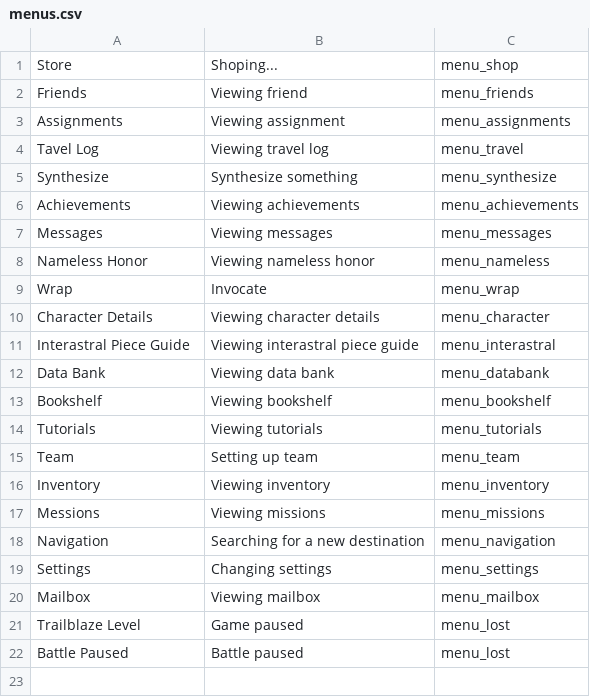
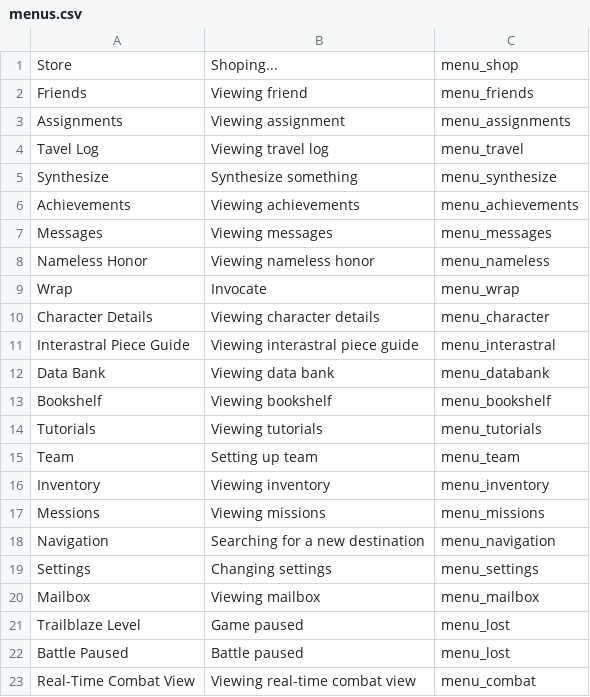
Before and after one commit to X3ne/hsrpc, a CSV file: data/menus.csv, drawn as a sheet; the diff names each change by its address in the sheet, - before the commit and + after, or states it on an @@ line.

Commit message:
feat: add "Real-Time Combat View" menu

```diff
--- a/data/menus.csv
+++ b/data/menus.csv
+row 23: Real-Time Combat View | Viewing real-time combat view | menu_combat
```
